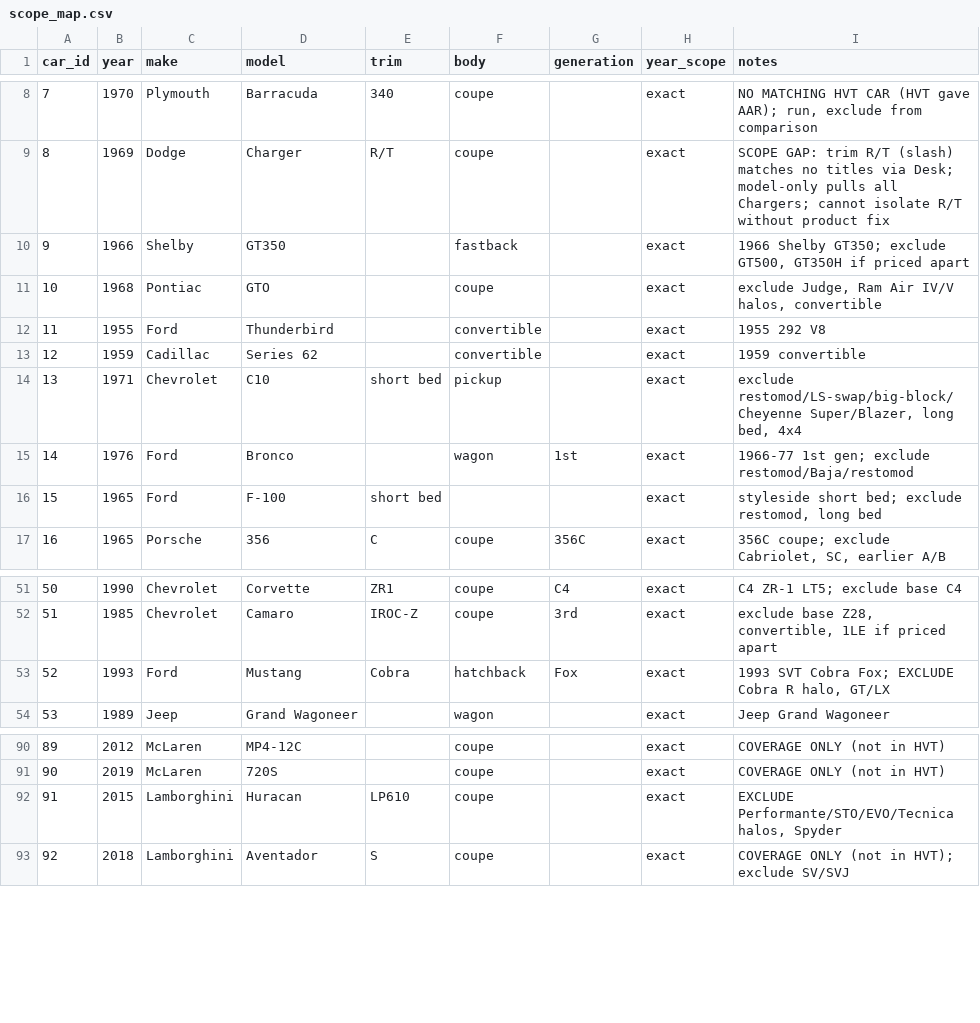
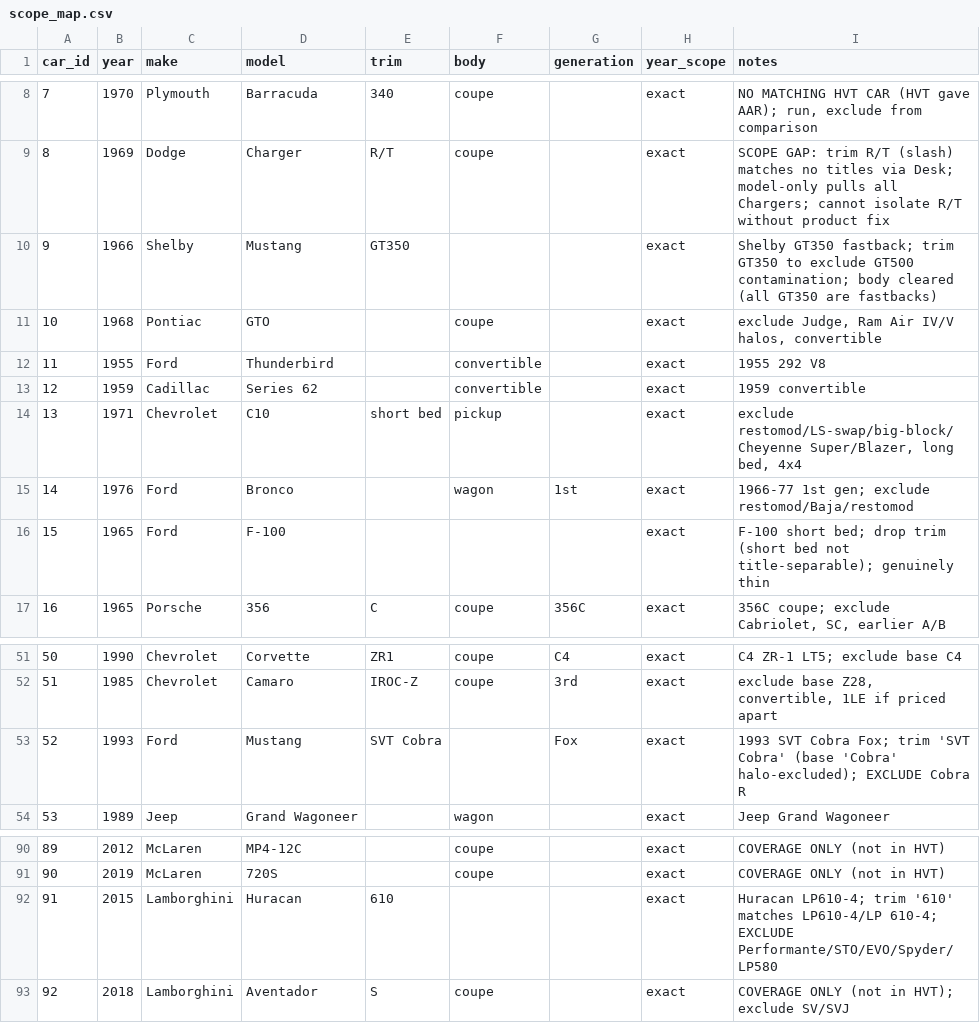
Before and after one commit to TDV2026/goasksam, a CSV file: docs/hvt100/scope_map.csv, drawn as a sheet; only a part is shown, gaps mark what is left out.

```diff
--- a/docs/hvt100/scope_map.csv
+++ b/docs/hvt100/scope_map.csv
@@ -9,3 +9,3 @@ car_id,year,make,model,trim,body,generation,year_scope,notes
 8,1969,Dodge,Charger,R/T,coupe,,exact,SCOPE GAP: trim R/T (slash) matches no titles via Desk; model-only pulls all Chargers; cannot isolate R/T without product fix
-9,1966,Shelby,GT350,,fastback,,exact,"1966 Shelby GT350; exclude GT500, GT350H if priced apart"
+9,1966,Shelby,Mustang,GT350,,,exact,Shelby GT350 fastback; trim GT350 to exclude GT500 contamination; body cleared (all GT350 are fastbacks)
 10,1968,Pontiac,GTO,,coupe,,exact,"exclude Judge, Ram Air IV/V halos, convertible"
@@ -15,3 +15,3 @@ car_id,year,make,model,trim,body,generation,year_scope,notes
 14,1976,Ford,Bronco,,wagon,1st,exact,1966-77 1st gen; exclude restomod/Baja/restomod
-15,1965,Ford,F-100,short bed,,,exact,"styleside short bed; exclude restomod, long bed"
+15,1965,Ford,F-100,,,,exact,F-100 short bed; drop trim (short bed not title-separable); genuinely thin
 16,1965,Porsche,356,C,coupe,356C,exact,"356C coupe; exclude Cabriolet, SC, earlier A/B"
@@ -52,3 +52,3 @@ car_id,year,make,model,trim,body,generation,year_scope,notes
 51,1985,Chevrolet,Camaro,IROC-Z,coupe,3rd,exact,"exclude base Z28, convertible, 1LE if priced apart"
-52,1993,Ford,Mustang,Cobra,hatchback,Fox,exact,"1993 SVT Cobra Fox; EXCLUDE Cobra R halo, GT/LX"
+52,1993,Ford,Mustang,SVT Cobra,,Fox,exact,1993 SVT Cobra Fox; trim 'SVT Cobra' (base 'Cobra' halo-excluded); EXCLUDE Cobra R
 53,1989,Jeep,Grand Wagoneer,,wagon,,exact,Jeep Grand Wagoneer
@@ -91,3 +91,3 @@ car_id,year,make,model,trim,body,generation,year_scope,notes
 90,2019,McLaren,720S,,coupe,,exact,COVERAGE ONLY (not in HVT)
-91,2015,Lamborghini,Huracan,LP610,coupe,,exact,"EXCLUDE Performante/STO/EVO/Tecnica halos, Spyder"
+91,2015,Lamborghini,Huracan,610,,,exact,Huracan LP610-4; trim '610' matches LP610-4/LP 610-4; EXCLUDE Performante/STO/EVO/Spyder/LP580
 92,2018,Lamborghini,Aventador,S,coupe,,exact,COVERAGE ONLY (not in HVT); exclude SV/SVJ
```
Also changed, not shown: docs/hvt100/gas_100.csv, 9 other files.
